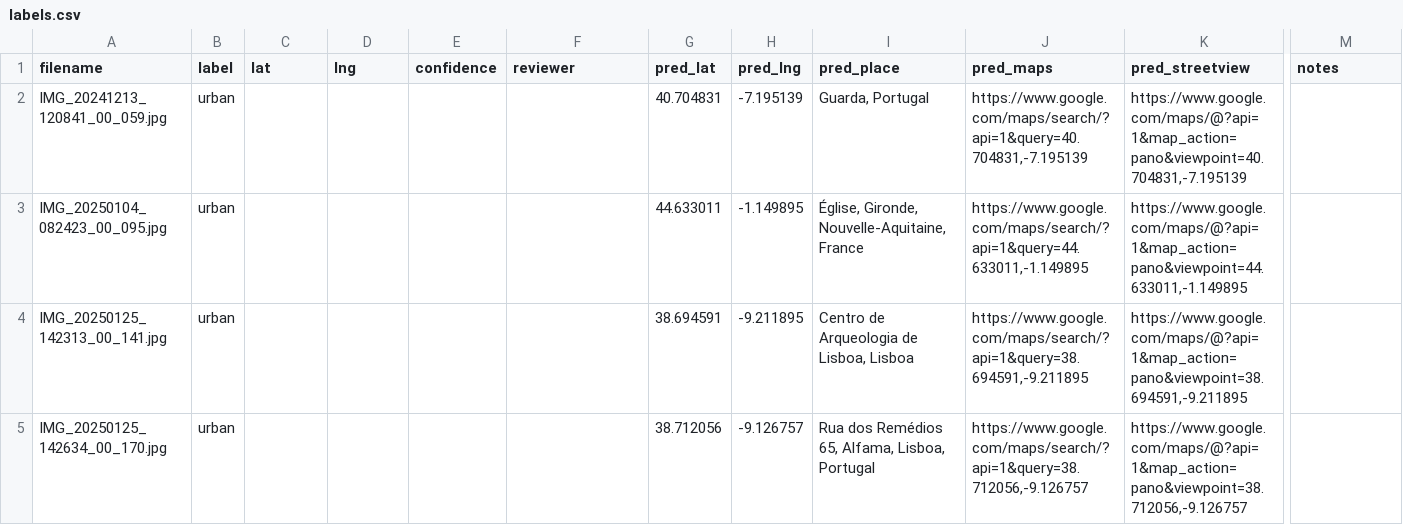
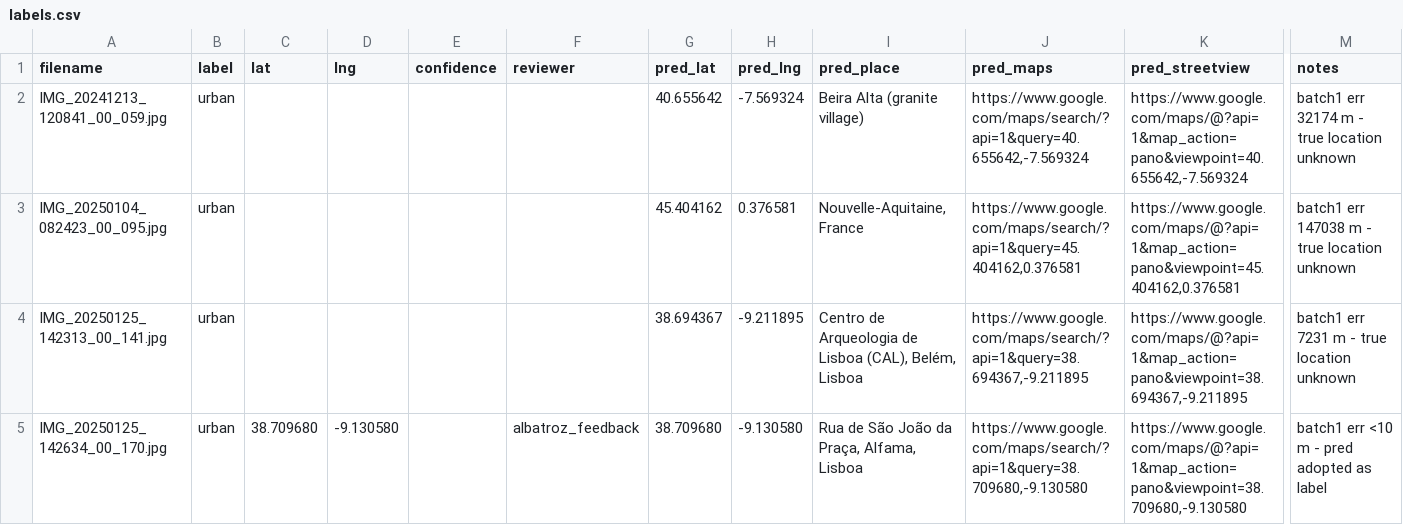
Before and after one commit to vovahalaman/albatroz, a CSV file: eval/labels.csv, drawn as a sheet; only a part is shown, gaps mark what is left out; the diff covers the shown part only; the diff names each change by its address in the sheet, - before the commit and + after, or states it on an @@ line.

Commit message:
Added Analysis findings to knowledge and labels.csv

```diff
--- a/eval/labels.csv
+++ b/eval/labels.csv
-G2 (pred_lat): 40.704831
+G2 (pred_lat): 40.655642
-H2 (pred_lng): -7.195139
+H2 (pred_lng): -7.569324
-I2 (pred_place): Guarda, Portugal
+I2 (pred_place): Beira Alta (granite village)
-J2 (pred_maps): https://www.google.com/maps/search/?api=1&query=40.704831,-7.195139
+J2 (pred_maps): https://www.google.com/maps/search/?api=1&query=40.655642,-7.569324
-K2 (pred_streetview): https://www.google.com/maps/@?api=1&map_action=pano&viewpoint=40.704831,-7.195139
+K2 (pred_streetview): https://www.google.com/maps/@?api=1&map_action=pano&viewpoint=40.655642,-7.569324
-M2 (notes): (empty)
+M2 (notes): batch1 err 32174 m - true location unknown
-G3 (pred_lat): 44.633011
+G3 (pred_lat): 45.404162
-H3 (pred_lng): -1.149895
+H3 (pred_lng): 0.376581
-I3 (pred_place): Église, Gironde, Nouvelle-Aquitaine, France
+I3 (pred_place): Nouvelle-Aquitaine, France
-J3 (pred_maps): https://www.google.com/maps/search/?api=1&query=44.633011,-1.149895
+J3 (pred_maps): https://www.google.com/maps/search/?api=1&query=45.404162,0.376581
-K3 (pred_streetview): https://www.google.com/maps/@?api=1&map_action=pano&viewpoint=44.633011,-1.149895
+K3 (pred_streetview): https://www.google.com/maps/@?api=1&map_action=pano&viewpoint=45.404162,0.376581
-M3 (notes): (empty)
+M3 (notes): batch1 err 147038 m - true location unknown
-G4 (pred_lat): 38.694591
+G4 (pred_lat): 38.694367
-I4 (pred_place): …Arqueologia de Lisboa, Lisboa
+I4 (pred_place): …Arqueologia de Lisboa (CAL), Belém, Lisboa
-J4 (pred_maps): https://www.google.com/maps/search/?api=1&query=38.694591,-9.211895
+J4 (pred_maps): https://www.google.com/maps/search/?api=1&query=38.694367,-9.211895
-K4 (pred_streetview): https://www.google.com/maps/@?api=1&map_action=pano&viewpoint=38.694591,-9.211895
+K4 (pred_streetview): https://www.google.com/maps/@?api=1&map_action=pano&viewpoint=38.694367,-9.211895
-M4 (notes): (empty)
+M4 (notes): batch1 err 7231 m - true location unknown
-C5 (lat): (empty)
+C5 (lat): 38.709680
-D5 (lng): (empty)
+D5 (lng): -9.130580
-F5 (reviewer): (empty)
+F5 (reviewer): albatroz_feedback
-G5 (pred_lat): 38.712056
+G5 (pred_lat): 38.709680
-H5 (pred_lng): -9.126757
+H5 (pred_lng): -9.130580
-I5 (pred_place): Rua dos Remédios 65, Alfama, Lisboa, Portugal
+I5 (pred_place): Rua de São João da Praça, Alfama, Lisboa
-J5 (pred_maps): https://www.google.com/maps/search/?api=1&query=38.712056,-9.126757
+J5 (pred_maps): https://www.google.com/maps/search/?api=1&query=38.709680,-9.130580
-K5 (pred_streetview): https://www.google.com/maps/@?api=1&map_action=pano&viewpoint=38.712056,-9.126757
+K5 (pred_streetview): https://www.google.com/maps/@?api=1&map_action=pano&viewpoint=38.709680,-9.130580
-M5 (notes): (empty)
+M5 (notes): batch1 err <10 m - pred adopted as label
```
Also changed, not shown: 129 edited cells elsewhere in this file, 2 other files.
